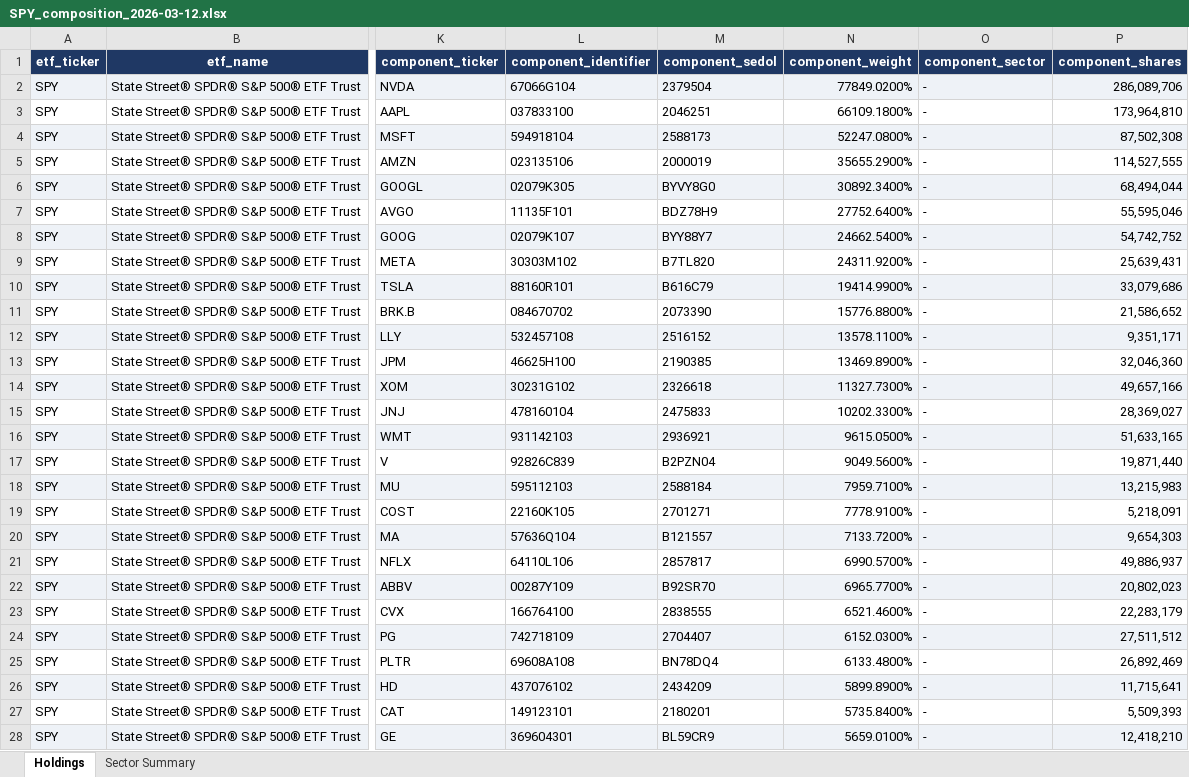
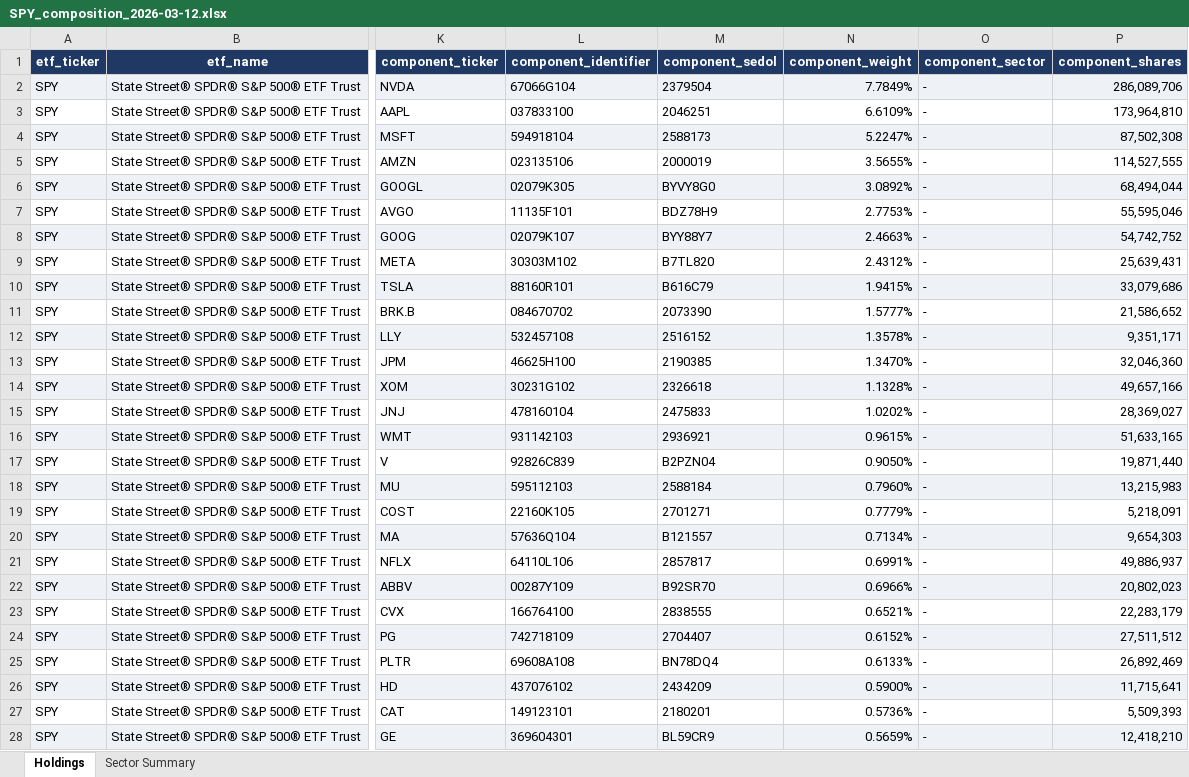
Before and after one commit to liam-li-ming/StateStreet_ETFs_Tracker, an Excel workbook: ETF Composition DB/SPY_composition_2026-03-12.xlsx, sheet Holdings, drawn as a sheet; only a part is shown, gaps mark what is left out; values as stored, in another font and other column widths than the file's, no borders; the diff covers the shown part only; the diff names each change by its address in the sheet, - before the commit and + after, or states it on an @@ line.

```diff
--- a/ETF Composition DB/SPY_composition_2026-03-12.xlsx (sheet Holdings)
+++ b/ETF Composition DB/SPY_composition_2026-03-12.xlsx (sheet Holdings)
-N2 (component_weight): 77849.0200%
+N2 (component_weight): 7.7849%
-N3 (component_weight): 66109.1800%
+N3 (component_weight): 6.6109%
-N4 (component_weight): 52247.0800%
+N4 (component_weight): 5.2247%
-N5 (component_weight): 35655.2900%
+N5 (component_weight): 3.5655%
-N6 (component_weight): 30892.3400%
+N6 (component_weight): 3.0892%
-N7 (component_weight): 27752.6400%
+N7 (component_weight): 2.7753%
-N8 (component_weight): 24662.5400%
+N8 (component_weight): 2.4663%
-N9 (component_weight): 24311.9200%
+N9 (component_weight): 2.4312%
-N10 (component_weight): 19414.9900%
+N10 (component_weight): 1.9415%
-N11 (component_weight): 15776.8800%
+N11 (component_weight): 1.5777%
-N12 (component_weight): 13578.1100%
+N12 (component_weight): 1.3578%
-N13 (component_weight): 13469.8900%
+N13 (component_weight): 1.3470%
-N14 (component_weight): 11327.7300%
+N14 (component_weight): 1.1328%
-N15 (component_weight): 10202.3300%
+N15 (component_weight): 1.0202%
-N16 (component_weight): 9615.0500%
+N16 (component_weight): 0.9615%
-N17 (component_weight): 9049.5600%
+N17 (component_weight): 0.9050%
-N18 (component_weight): 7959.7100%
+N18 (component_weight): 0.7960%
-N19 (component_weight): 7778.9100%
+N19 (component_weight): 0.7779%
-N20 (component_weight): 7133.7200%
+N20 (component_weight): 0.7134%
-N21 (component_weight): 6990.5700%
+N21 (component_weight): 0.6991%
-N22 (component_weight): 6965.7700%
+N22 (component_weight): 0.6966%
-N23 (component_weight): 6521.4600%
+N23 (component_weight): 0.6521%
-N24 (component_weight): 6152.0300%
+N24 (component_weight): 0.6152%
-N25 (component_weight): 6133.4800%
+N25 (component_weight): 0.6133%
-N26 (component_weight): 5899.8900%
+N26 (component_weight): 0.5900%
-N27 (component_weight): 5735.8400%
+N27 (component_weight): 0.5736%
-N28 (component_weight): 5659.0100%
+N28 (component_weight): 0.5659%
```
Also changed, not shown: 477 edited cells elsewhere in this sheet, sheet Sector Summary, 4 other files.
